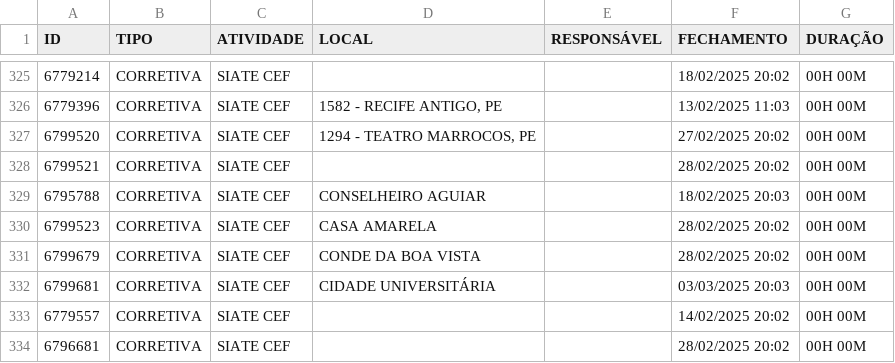
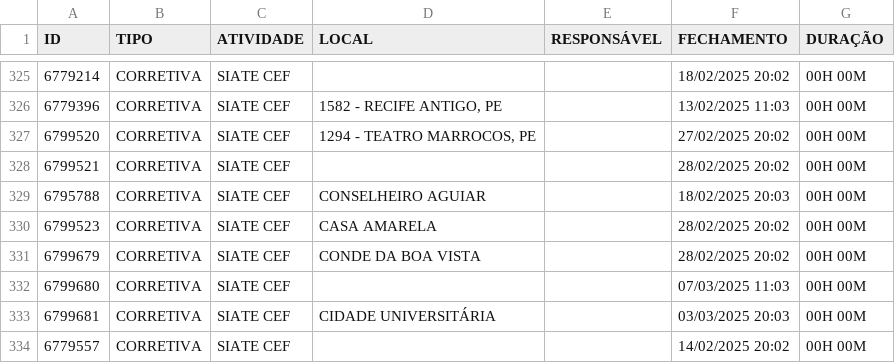
Before and after one commit to m1caelvr/BOT_CEF, a CSV file: data/dados.csv, drawn as a sheet; only a part is shown, gaps mark what is left out; the shorter side is filled out with more unchanged rows.

```diff
--- a/data/dados.csv
+++ b/data/dados.csv
@@ -331,2 +331,3 @@ ID,TIPO,ATIVIDADE,LOCAL,RESPONSÁVEL,FECHAMENTO,DURAÇÃO
 6799679,CORRETIVA,SIATE CEF,CONDE DA BOA VISTA,,28/02/2025 20:02,00H 00M
+6799680,CORRETIVA,SIATE CEF,,,07/03/2025 11:03,00H 00M
 6799681,CORRETIVA,SIATE CEF,CIDADE UNIVERSITÁRIA,,03/03/2025 20:03,00H 00M
```
